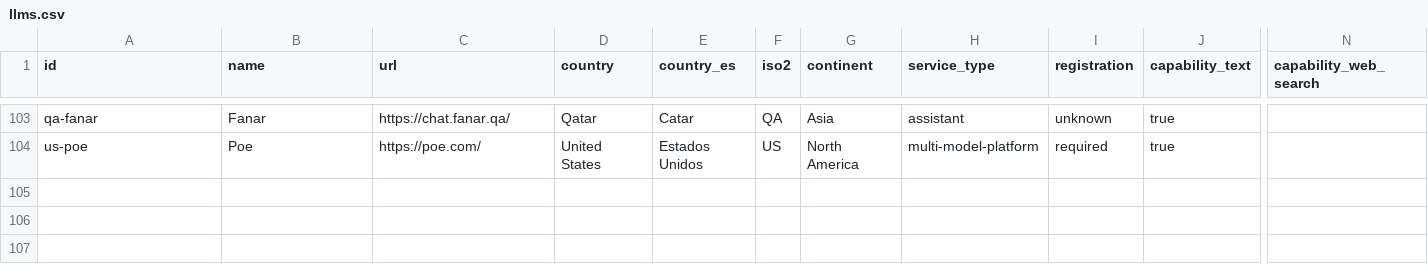
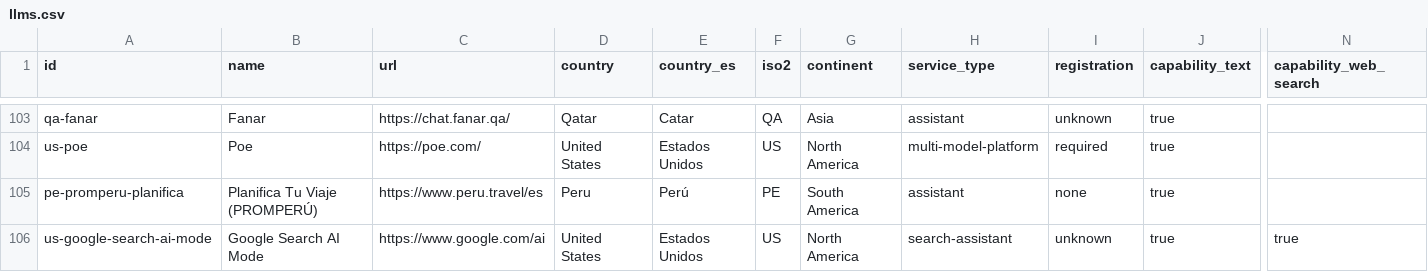
Before and after one commit to Renzo-BD/global-llm-atlas, a CSV file: data/llms.csv, drawn as a sheet; only a part is shown, gaps mark what is left out; rows hold the shown columns only; the diff names each change by its address in the sheet, - before the commit and + after, or states it on an @@ line.

Commit message:
Update Global LLM Atlas to v0.10.0 on November 13
Add PROMPERÚ travel chat and Google Search AI Mode, record Android integration, and update model announcements and Peru watchlist. Audit 103 existing URLs and synchronize exports.

```diff
--- a/data/llms.csv
+++ b/data/llms.csv
+row 105: pe-promperu-planifica | Planifica Tu Viaje (PROMPERÚ) | https://www.peru.travel/es | Peru | Perú | PE | South America | assistant | none | true
+row 106: us-google-search-ai-mode | Google Search AI Mode | https://www.google.com/ai | United States | Estados Unidos | US | North America | search-assistant | unknown | true | true
```
Also changed, not shown: data/android.csv, 10 other files.
